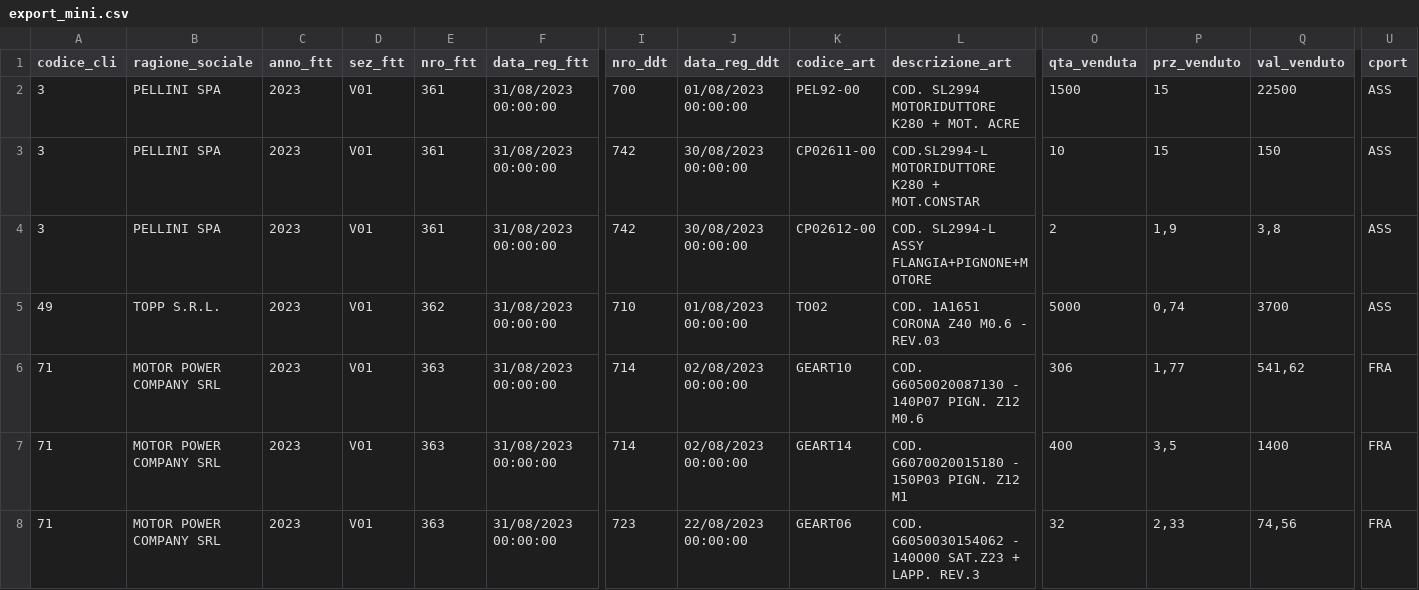
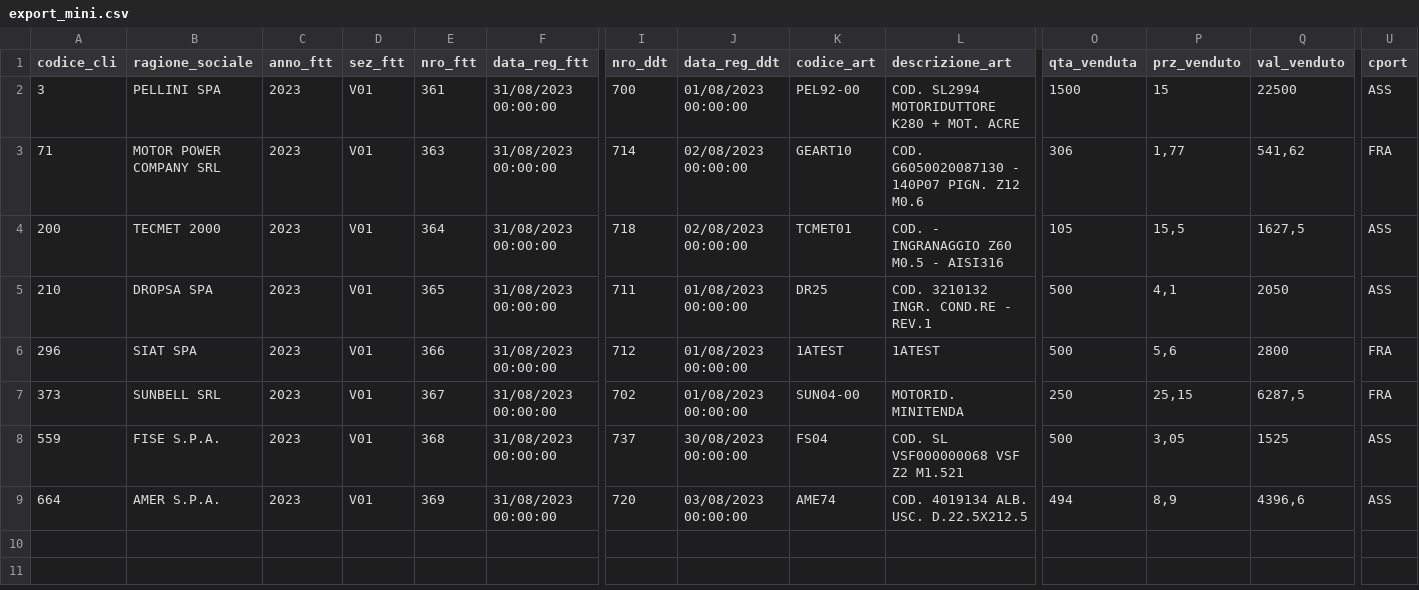
Before and after one commit to tizianoBranduardi/micro-dashboard, a CSV file: app/extraction/export_mini.csv, drawn as a sheet; only a part is shown, gaps mark what is left out; removed rows and columns are numbered as before the commit, all else as after; rows hold the shown columns only; the diff names each change by its address in the sheet, - before the commit and + after, or states it on an @@ line.

```diff
--- a/app/extraction/export_mini.csv
+++ b/app/extraction/export_mini.csv
-row 3: 3 | PELLINI SPA | 2023 | V01 | 361 | 31/08/2023 00:00:00 | 742 | 30/08/2023 00:00:00 | CP02611-00 | COD.SL2994-L MOTORIDUTTORE K280 + MOT.CONSTAR | 10 | 15 | 150 | ASS
-row 4: 3 | PELLINI SPA | 2023 | V01 | 361 | 31/08/2023 00:00:00 | 742 | 30/08/2023 00:00:00 | CP02612-00 | COD. SL2994-L ASSY FLANGIA+PIGNONE+MOTORE | 2 | 1,9 | 3,8 | ASS
-row 5: 49 | TOPP S.R.L. | 2023 | V01 | 362 | 31/08/2023 00:00:00 | 710 | 01/08/2023 00:00:00 | TO02 | COD. 1A1651 CORONA Z40 M0.6 - REV.03 | 5000 | 0,74 | 3700 | ASS
+row 4: 200 | TECMET 2000 | 2023 | V01 | 364 | 31/08/2023 00:00:00 | 718 | 02/08/2023 00:00:00 | TCMET01 | COD. - INGRANAGGIO Z60 M0.5 - AISI316 | 105 | 15,5 | 1627,5 | ASS
-A5 (codice_cli): 71
+A5 (codice_cli): 210
-B5 (ragione_sociale): MOTOR POWER COMPANY SRL
+B5 (ragione_sociale): DROPSA SPA
-E5 (nro_ftt): 363
+E5 (nro_ftt): 365
-I5 (nro_ddt): 714
+I5 (nro_ddt): 711
-J5 (data_reg_ddt): 02/08/2023 00:00:00
+J5 (data_reg_ddt): 01/08/2023 00:00:00
-K5 (codice_art): GEART14
+K5 (codice_art): DR25
-L5 (descrizione_art): COD. G6070020015180 - 150P03 PIGN. Z12 M1
+L5 (descrizione_art): COD. 3210132 INGR. COND.RE - REV.1
-O5 (qta_venduta): 400
+O5 (qta_venduta): 500
-P5 (prz_venduto): 3,5
+P5 (prz_venduto): 4,1
-Q5 (val_venduto): 1400
+Q5 (val_venduto): 2050
-U5 (cport): FRA
+U5 (cport): ASS
-row 8: 71 | MOTOR POWER COMPANY SRL | 2023 | V01 | 363 | 31/08/2023 00:00:00 | 723 | 22/08/2023 00:00:00 | GEART06 | COD. G6050030154062 - 140O00 SAT.Z23 + LAPP. REV.3 | 32 | 2,33 | 74,56 | FRA
+row 6: 296 | SIAT SPA | 2023 | V01 | 366 | 31/08/2023 00:00:00 | 712 | 01/08/2023 00:00:00 | 1ATEST | 1ATEST | 500 | 5,6 | 2800 | FRA
+row 7: 373 | SUNBELL SRL | 2023 | V01 | 367 | 31/08/2023 00:00:00 | 702 | 01/08/2023 00:00:00 | SUN04-00 | MOTORID. MINITENDA | 250 | 25,15 | 6287,5 | FRA
+row 8: 559 | FISE S.P.A. | 2023 | V01 | 368 | 31/08/2023 00:00:00 | 737 | 30/08/2023 00:00:00 | FS04 | COD. SL VSF000000068 VSF Z2 M1.521 | 500 | 3,05 | 1525 | ASS
+row 9: 664 | AMER S.P.A. | 2023 | V01 | 369 | 31/08/2023 00:00:00 | 720 | 03/08/2023 00:00:00 | AME74 | COD. 4019134 ALB. USC. D.22.5X212.5 | 494 | 8,9 | 4396,6 | ASS
```
Also changed, not shown: 12 other files.
